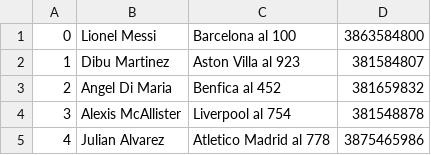
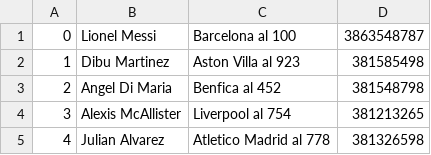
Before and after one commit to TallerDeLenguajes2/tl2-tp1-2024-Hersay77, a CSV file: CSV/Cadetes.csv, drawn as a sheet.

```diff
--- a/CSV/Cadetes.csv
+++ b/CSV/Cadetes.csv
@@ -1,5 +1,5 @@
-0, Lionel Messi, Barcelona al 100, 3863584800
-1, Dibu Martinez, Aston Villa al 923, 381584807
-2, Angel Di Maria, Benfica al 452, 381659832
-3, Alexis McAllister, Liverpool al 754, 381548878
-4, Julian Alvarez, Atletico Madrid al 778, 3875465986
+0, Lionel Messi, Barcelona al 100, 3863548787
+1, Dibu Martinez, Aston Villa al 923, 381585498
+2, Angel Di Maria, Benfica al 452, 381548798
+3, Alexis McAllister, Liverpool al 754, 381213265
+4, Julian Alvarez, Atletico Madrid al 778, 381326598
```
Also changed, not shown: 2 other files.
